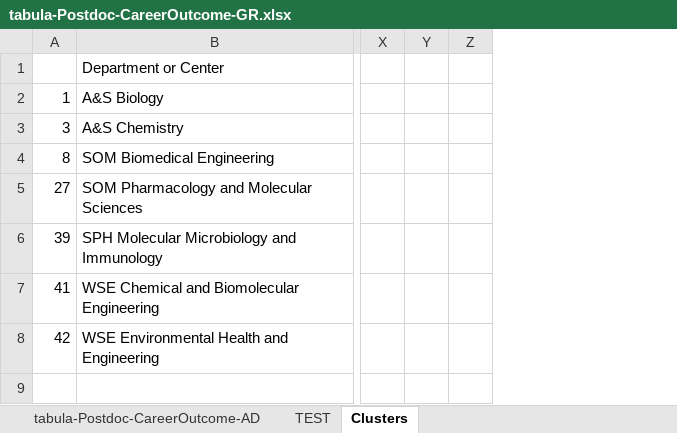
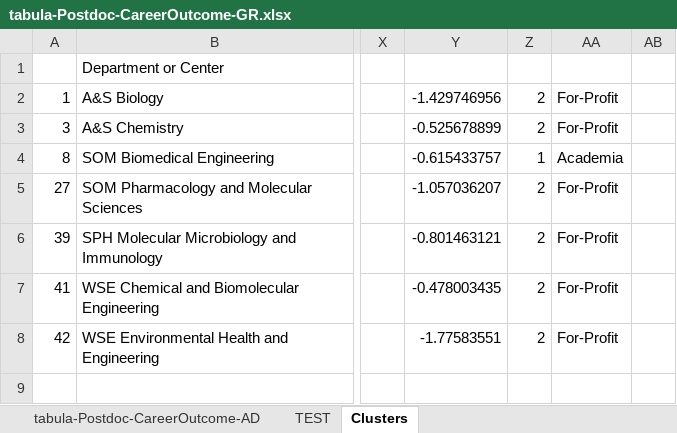
Before and after one commit to Gramir10/PostDoc-Career-Outcomes-in-JHU, an Excel workbook: tabula-Postdoc-CareerOutcome-GR.xlsx, sheet Clusters, drawn as a sheet; only a part is shown, gaps mark what is left out; values as stored, in another font and other column widths than the file's, no borders; removed rows and columns are numbered as before the commit, all else as after; the diff names each change by its address in the sheet, - before the commit and + after, or states it on an @@ line.

Commit message:
Add files via upload

```diff
--- a/tabula-Postdoc-CareerOutcome-GR.xlsx (sheet Clusters)
+++ b/tabula-Postdoc-CareerOutcome-GR.xlsx (sheet Clusters)
-column Y, empty
+column Y, rows 2-8: -1.429746956 | -0.525678899 | -0.615433757 | -1.057036207 | -0.801463121 | -0.478003435 | -1.77583551
+column Z, rows 2-8: 2 | 2 | 1 | 2 | 2 | 2 | 2
+column AA, rows 2-8: For-Profit | For-Profit | Academia | For-Profit | For-Profit | For-Profit | For-Profit
```
Also changed, not shown: formulas that keep their value.
